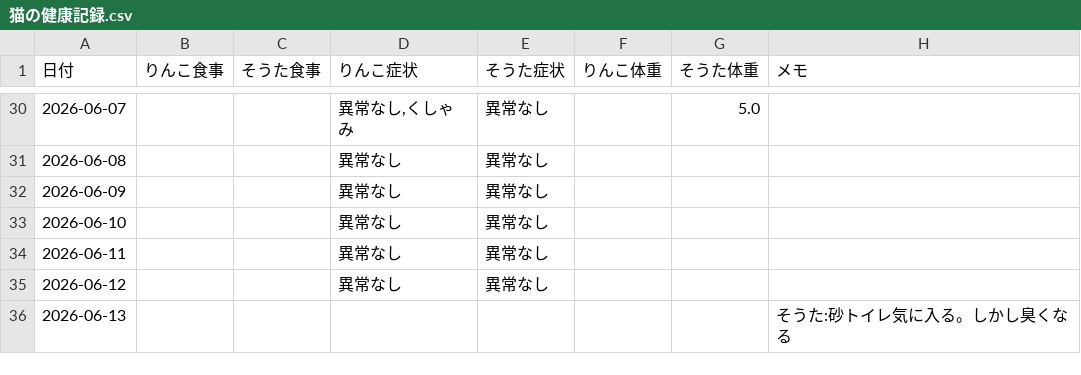
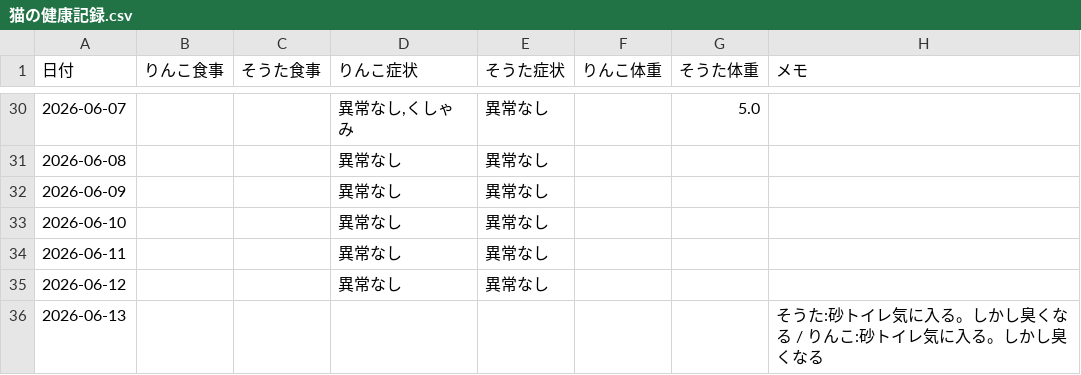
Before and after one commit to zeph94zeph/health-weather-cats, a CSV file: 猫の健康記録.csv, drawn as a sheet; only a part is shown, gaps mark what is left out.

Commit message:
🐱 2026-06-13 りんこ　砂トイレ気に入る。しかし臭くなる

```diff
--- a/猫の健康記録.csv
+++ b/猫の健康記録.csv
@@ -35,2 +35,2 @@
 2026-06-12,,,異常なし,異常なし,,,
-2026-06-13,,,,,,,そうた:砂トイレ気に入る。しかし臭くなる
+2026-06-13,,,,,,,そうた:砂トイレ気に入る。しかし臭くなる / りんこ:砂トイレ気に入る。しかし臭くなる
```
